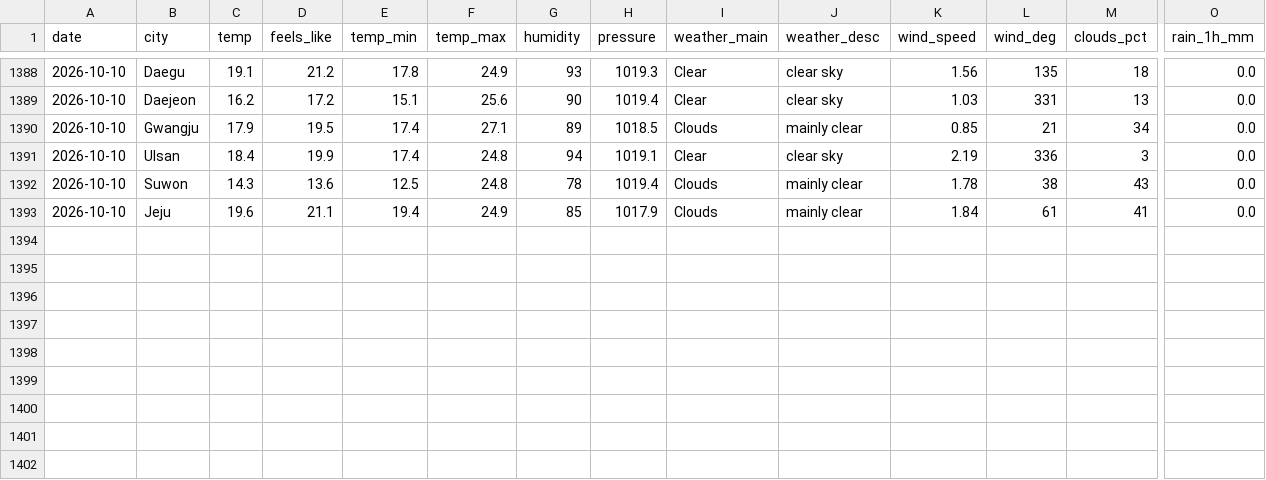
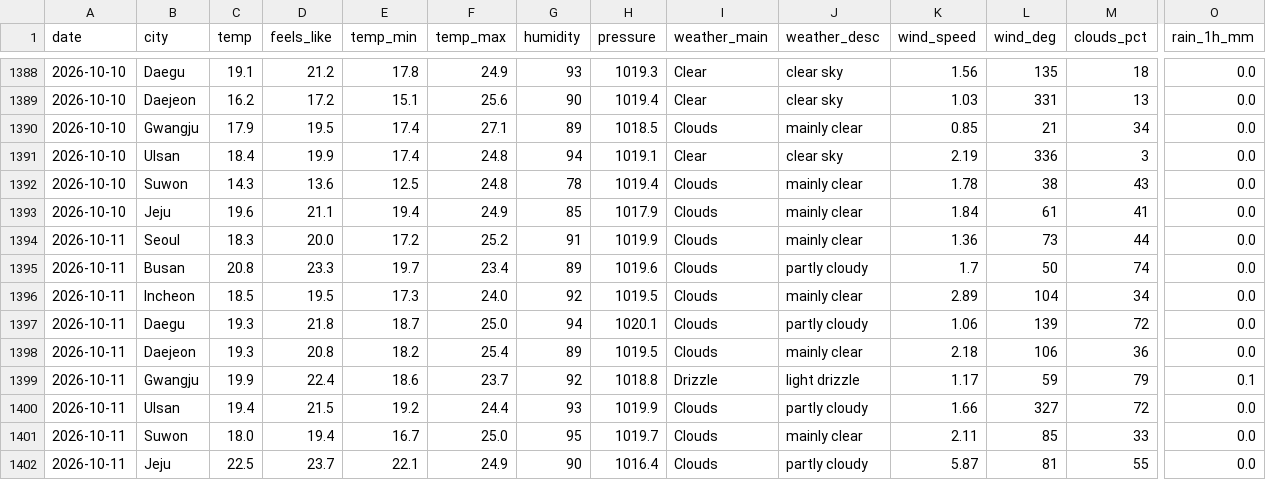
Before and after one commit to icedo724/data_collection, a CSV file: data/environment/weather.csv, drawn as a sheet; only a part is shown, gaps mark what is left out; rows hold the shown columns only; the diff names each change by its address in the sheet, - before the commit and + after, or states it on an @@ line.

```diff
--- a/data/environment/weather.csv
+++ b/data/environment/weather.csv
+row 1394: 2026-10-11 | Seoul | 18.3 | 20.0 | 17.2 | 25.2 | 91 | 1019.9 | Clouds | mainly clear | 1.36 | 73 | 44 | 0.0
+row 1395: 2026-10-11 | Busan | 20.8 | 23.3 | 19.7 | 23.4 | 89 | 1019.6 | Clouds | partly cloudy | 1.7 | 50 | 74 | 0.0
+row 1396: 2026-10-11 | Incheon | 18.5 | 19.5 | 17.3 | 24.0 | 92 | 1019.5 | Clouds | mainly clear | 2.89 | 104 | 34 | 0.0
+row 1397: 2026-10-11 | Daegu | 19.3 | 21.8 | 18.7 | 25.0 | 94 | 1020.1 | Clouds | partly cloudy | 1.06 | 139 | 72 | 0.0
+row 1398: 2026-10-11 | Daejeon | 19.3 | 20.8 | 18.2 | 25.4 | 89 | 1019.5 | Clouds | mainly clear | 2.18 | 106 | 36 | 0.0
+row 1399: 2026-10-11 | Gwangju | 19.9 | 22.4 | 18.6 | 23.7 | 92 | 1018.8 | Drizzle | light drizzle | 1.17 | 59 | 79 | 0.1
+row 1400: 2026-10-11 | Ulsan | 19.4 | 21.5 | 19.2 | 24.4 | 93 | 1019.9 | Clouds | partly cloudy | 1.66 | 327 | 72 | 0.0
+row 1401: 2026-10-11 | Suwon | 18.0 | 19.4 | 16.7 | 25.0 | 95 | 1019.7 | Clouds | mainly clear | 2.11 | 85 | 33 | 0.0
+row 1402: 2026-10-11 | Jeju | 22.5 | 23.7 | 22.1 | 24.9 | 90 | 1016.4 | Clouds | partly cloudy | 5.87 | 81 | 55 | 0.0
```
Also changed, not shown: data/environment/air_quality.csv, data/environment/earthquakes.csv, 6 other files.
